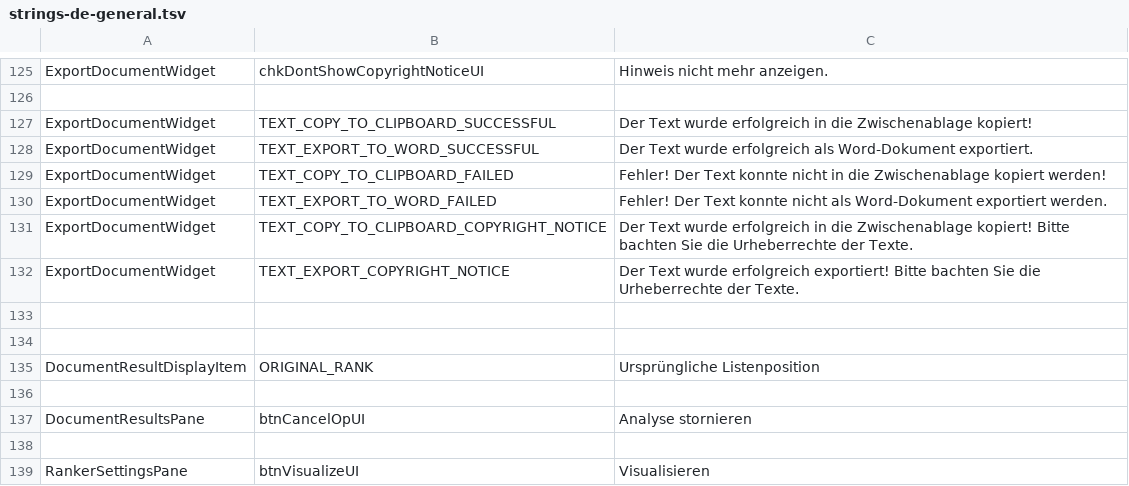
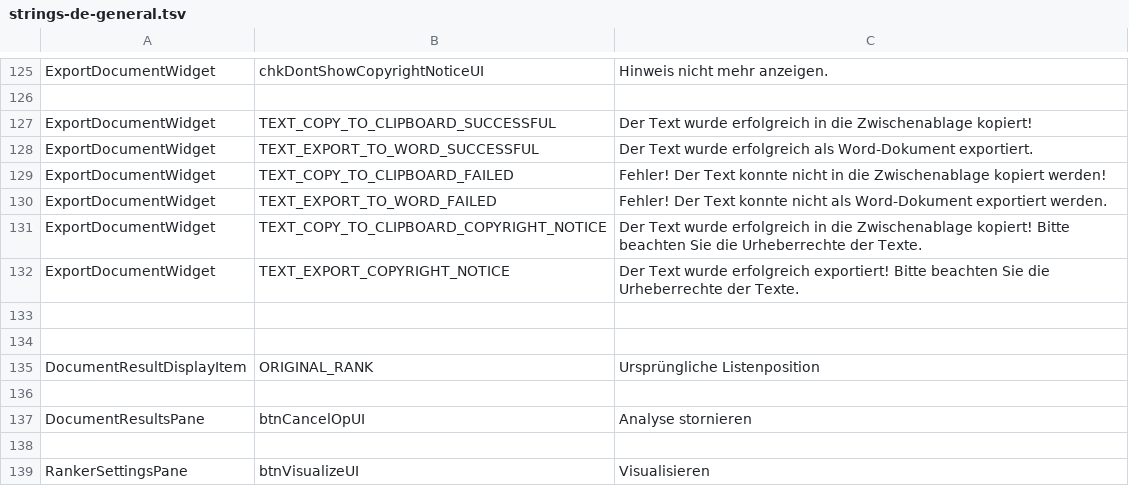
Before and after one commit to lingmod-tue/FLAIR, a TSV file: src/main/java/com/flair/client/localization/resources/strings-de-general.tsv, drawn as a sheet; only a part is shown, gaps mark what is left out.

Commit message:
fixed typo

```diff
--- a/src/main/java/com/flair/client/localization/resources/strings-de-general.tsv
+++ b/src/main/java/com/flair/client/localization/resources/strings-de-general.tsv
@@ -130,4 +130,4 @@ ExportDocumentWidget	TEXT_COPY_TO_CLIPBOARD_FAILED	Fehler! Der Text konnte nicht
 ExportDocumentWidget	TEXT_EXPORT_TO_WORD_FAILED	Fehler! Der Text konnte nicht als Word-Dokument exportiert werden.
-ExportDocumentWidget	TEXT_COPY_TO_CLIPBOARD_COPYRIGHT_NOTICE	Der Text wurde erfolgreich in die Zwischenablage kopiert! Bitte bachten Sie die Urheberrechte der Texte.
-ExportDocumentWidget	TEXT_EXPORT_COPYRIGHT_NOTICE	Der Text wurde erfolgreich exportiert! Bitte bachten Sie die Urheberrechte der Texte.
+ExportDocumentWidget	TEXT_COPY_TO_CLIPBOARD_COPYRIGHT_NOTICE	Der Text wurde erfolgreich in die Zwischenablage kopiert! Bitte beachten Sie die Urheberrechte der Texte.
+ExportDocumentWidget	TEXT_EXPORT_COPYRIGHT_NOTICE	Der Text wurde erfolgreich exportiert! Bitte beachten Sie die Urheberrechte der Texte.
 
```
